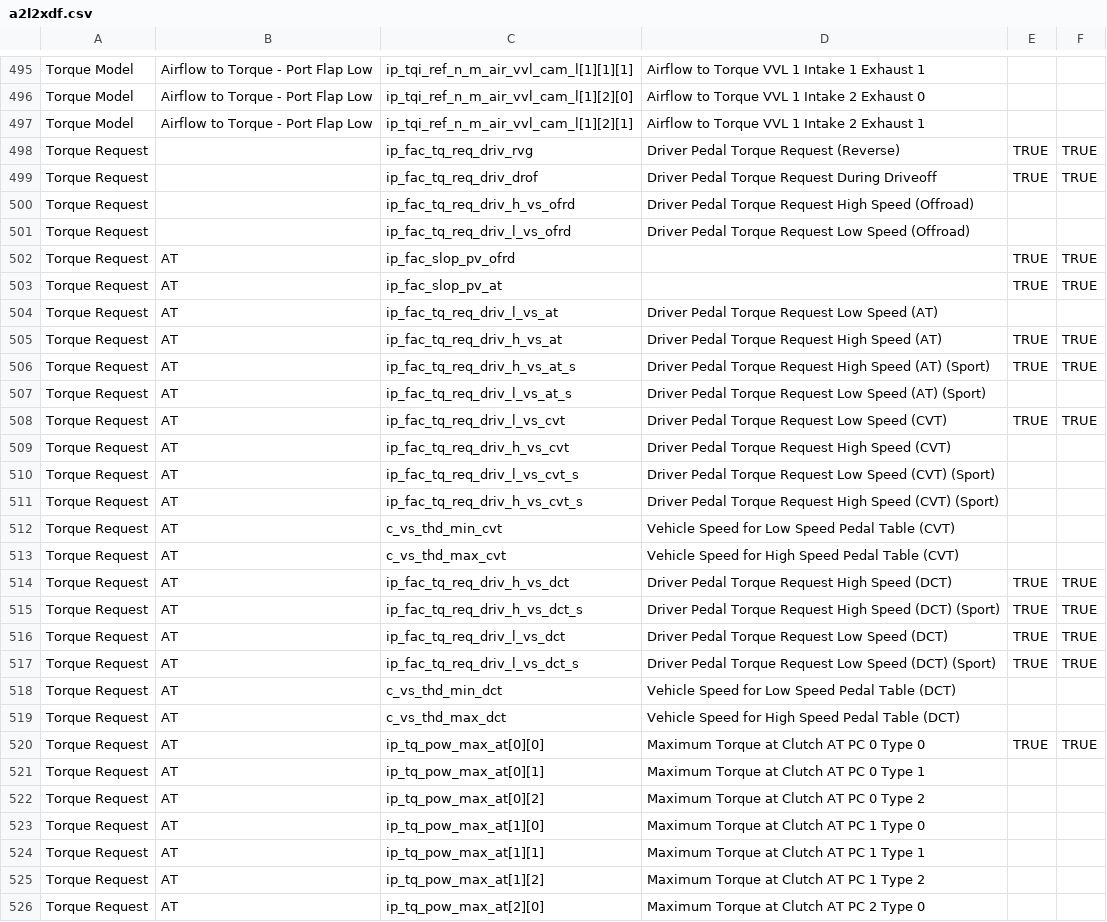
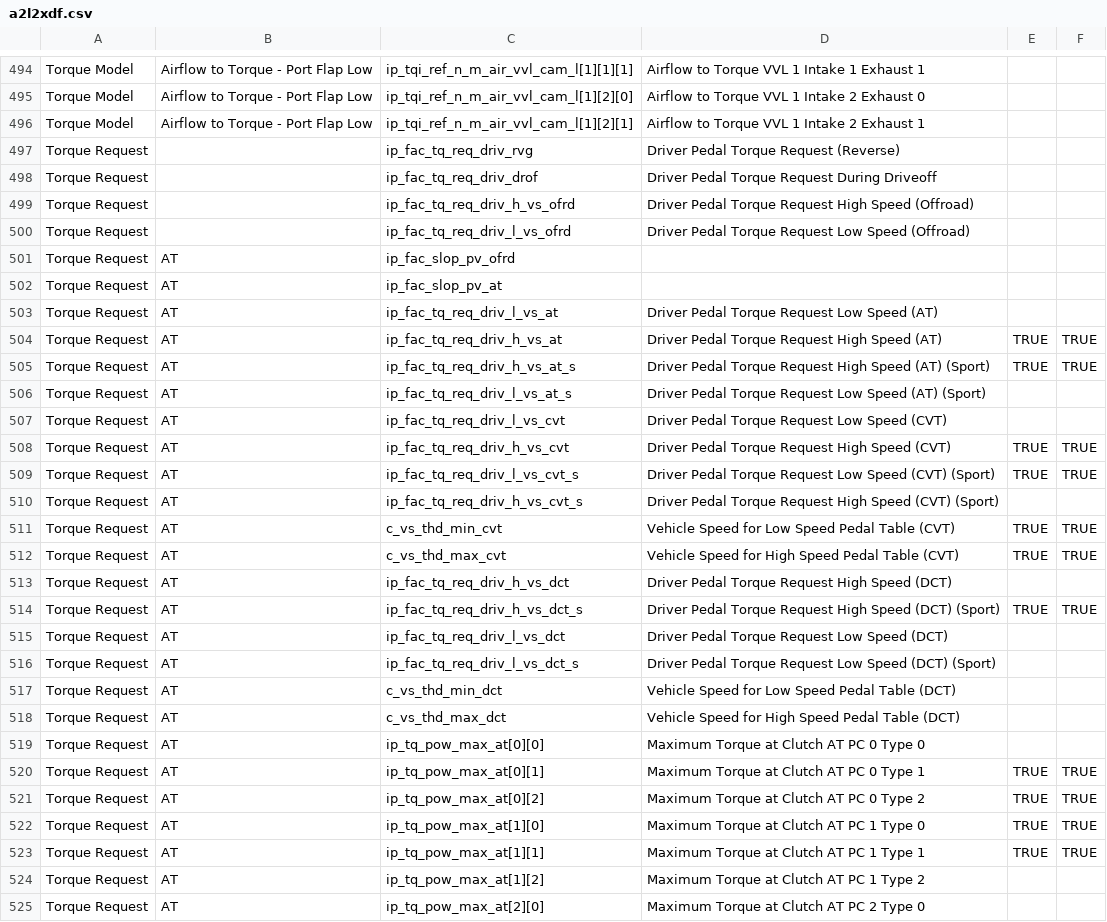
Before and after one commit to bri3d/a2l2xdf, a CSV file: a2l2xdf.csv, drawn as a sheet; only a part is shown, gaps mark what is left out; the diff covers the shown part only.

```diff
--- a/a2l2xdf.csv
+++ b/a2l2xdf.csv
@@ -497,8 +496,8 @@ Torque Model,Airflow to Torque - Port Flap Low,ip_tqi_ref_n_m_air_vvl_cam_l[1][2
 Torque Model,Airflow to Torque - Port Flap Low,ip_tqi_ref_n_m_air_vvl_cam_l[1][2][1],Airflow to Torque VVL 1 Intake 2 Exhaust 1,,
-Torque Request,,ip_fac_tq_req_driv_rvg,Driver Pedal Torque Request (Reverse),TRUE,TRUE
-Torque Request,,ip_fac_tq_req_driv_drof,Driver Pedal Torque Request During Driveoff,TRUE,TRUE
+Torque Request,,ip_fac_tq_req_driv_rvg,Driver Pedal Torque Request (Reverse),,
+Torque Request,,ip_fac_tq_req_driv_drof,Driver Pedal Torque Request During Driveoff,,
 Torque Request,,ip_fac_tq_req_driv_h_vs_ofrd,Driver Pedal Torque Request High Speed (Offroad),,
 Torque Request,,ip_fac_tq_req_driv_l_vs_ofrd,Driver Pedal Torque Request Low Speed (Offroad),,
-Torque Request,AT,ip_fac_slop_pv_ofrd,,TRUE,TRUE
-Torque Request,AT,ip_fac_slop_pv_at,,TRUE,TRUE
+Torque Request,AT,ip_fac_slop_pv_ofrd,,,
+Torque Request,AT,ip_fac_slop_pv_at,,,
 Torque Request,AT,ip_fac_tq_req_driv_l_vs_at,Driver Pedal Torque Request Low Speed (AT),,
@@ -507,19 +506,19 @@ Torque Request,AT,ip_fac_tq_req_driv_h_vs_at_s,Driver Pedal Torque Request High
 Torque Request,AT,ip_fac_tq_req_driv_l_vs_at_s,Driver Pedal Torque Request Low Speed (AT) (Sport),,
-Torque Request,AT,ip_fac_tq_req_driv_l_vs_cvt,Driver Pedal Torque Request Low Speed (CVT),TRUE,TRUE
-Torque Request,AT,ip_fac_tq_req_driv_h_vs_cvt,Driver Pedal Torque Request High Speed (CVT),,
-Torque Request,AT,ip_fac_tq_req_driv_l_vs_cvt_s,Driver Pedal Torque Request Low Speed (CVT) (Sport),,
+Torque Request,AT,ip_fac_tq_req_driv_l_vs_cvt,Driver Pedal Torque Request Low Speed (CVT),,
+Torque Request,AT,ip_fac_tq_req_driv_h_vs_cvt,Driver Pedal Torque Request High Speed (CVT),TRUE,TRUE
+Torque Request,AT,ip_fac_tq_req_driv_l_vs_cvt_s,Driver Pedal Torque Request Low Speed (CVT) (Sport),TRUE,TRUE
 Torque Request,AT,ip_fac_tq_req_driv_h_vs_cvt_s,Driver Pedal Torque Request High Speed (CVT) (Sport),,
-Torque Request,AT,c_vs_thd_min_cvt,Vehicle Speed for Low Speed Pedal Table (CVT),,
-Torque Request,AT,c_vs_thd_max_cvt,Vehicle Speed for High Speed Pedal Table (CVT),,
-Torque Request,AT,ip_fac_tq_req_driv_h_vs_dct,Driver Pedal Torque Request High Speed (DCT),TRUE,TRUE
+Torque Request,AT,c_vs_thd_min_cvt,Vehicle Speed for Low Speed Pedal Table (CVT),TRUE,TRUE
+Torque Request,AT,c_vs_thd_max_cvt,Vehicle Speed for High Speed Pedal Table (CVT),TRUE,TRUE
+Torque Request,AT,ip_fac_tq_req_driv_h_vs_dct,Driver Pedal Torque Request High Speed (DCT),,
 Torque Request,AT,ip_fac_tq_req_driv_h_vs_dct_s,Driver Pedal Torque Request High Speed (DCT) (Sport),TRUE,TRUE
-Torque Request,AT,ip_fac_tq_req_driv_l_vs_dct,Driver Pedal Torque Request Low Speed (DCT),TRUE,TRUE
-Torque Request,AT,ip_fac_tq_req_driv_l_vs_dct_s,Driver Pedal Torque Request Low Speed (DCT) (Sport),TRUE,TRUE
+Torque Request,AT,ip_fac_tq_req_driv_l_vs_dct,Driver Pedal Torque Request Low Speed (DCT),,
+Torque Request,AT,ip_fac_tq_req_driv_l_vs_dct_s,Driver Pedal Torque Request Low Speed (DCT) (Sport),,
 Torque Request,AT,c_vs_thd_min_dct,Vehicle Speed for Low Speed Pedal Table (DCT),,
 Torque Request,AT,c_vs_thd_max_dct,Vehicle Speed for High Speed Pedal Table (DCT),,
-Torque Request,AT,ip_tq_pow_max_at[0][0],Maximum Torque at Clutch AT PC 0 Type 0,TRUE,TRUE
-Torque Request,AT,ip_tq_pow_max_at[0][1],Maximum Torque at Clutch AT PC 0 Type 1,,
-Torque Request,AT,ip_tq_pow_max_at[0][2],Maximum Torque at Clutch AT PC 0 Type 2,,
-Torque Request,AT,ip_tq_pow_max_at[1][0],Maximum Torque at Clutch AT PC 1 Type 0,,
-Torque Request,AT,ip_tq_pow_max_at[1][1],Maximum Torque at Clutch AT PC 1 Type 1,,
+Torque Request,AT,ip_tq_pow_max_at[0][0],Maximum Torque at Clutch AT PC 0 Type 0,,
+Torque Request,AT,ip_tq_pow_max_at[0][1],Maximum Torque at Clutch AT PC 0 Type 1,TRUE,TRUE
+Torque Request,AT,ip_tq_pow_max_at[0][2],Maximum Torque at Clutch AT PC 0 Type 2,TRUE,TRUE
+Torque Request,AT,ip_tq_pow_max_at[1][0],Maximum Torque at Clutch AT PC 1 Type 0,TRUE,TRUE
+Torque Request,AT,ip_tq_pow_max_at[1][1],Maximum Torque at Clutch AT PC 1 Type 1,TRUE,TRUE
 Torque Request,AT,ip_tq_pow_max_at[1][2],Maximum Torque at Clutch AT PC 1 Type 2,,
```
Also changed, not shown: 4 added rows, 5 removed rows and 129 edited cells elsewhere in this file, 1 other file.
